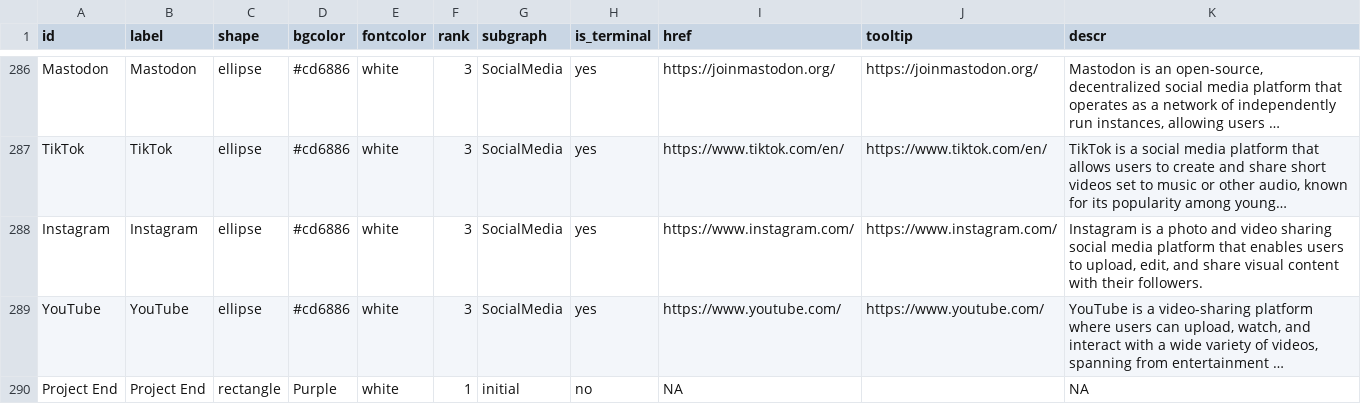
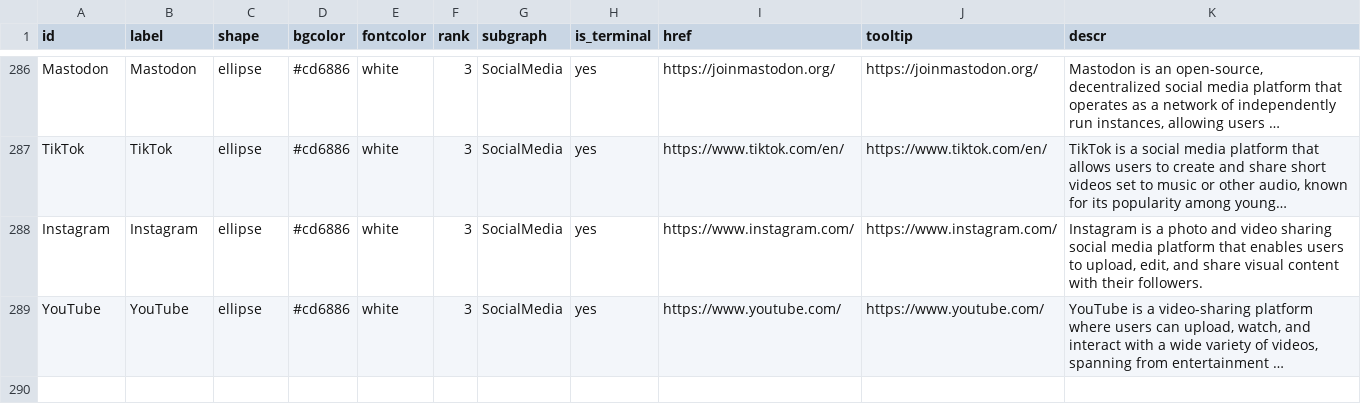
Before and after one commit to IGOR-bioDGPs/ARIADNE, a CSV file: testbook/data/data_ariadne_nodes.csv, drawn as a sheet; only a part is shown, gaps mark what is left out; long unchanged cells end in …; the diff names each change by its address in the sheet, - before the commit and + after, or states it on an @@ line.

Commit message:
Remove project end node and edges

```diff
--- a/testbook/data/data_ariadne_nodes.csv
+++ b/testbook/data/data_ariadne_nodes.csv
-row 290: Project End | Project End | rectangle | Purple | white | 1 | initial | no | NA |  | NA
```
Also changed, not shown: testbook/data/data_ariadne_edges.csv.
